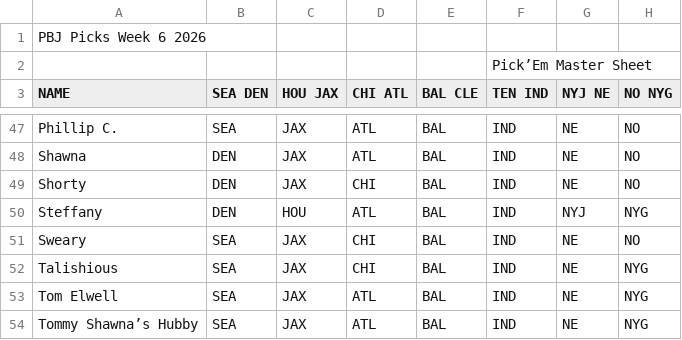
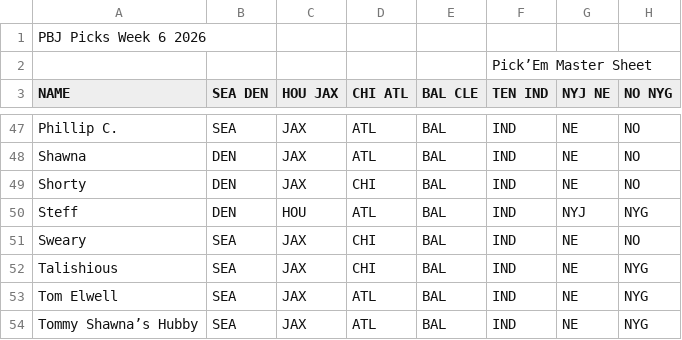
Before and after one commit to jonmainhart/pbj, a CSV file: data/2026/week06.csv, drawn as a sheet; only a part is shown, gaps mark what is left out; the diff names each change by its address in the sheet, - before the commit and + after, or states it on an @@ line.

Commit message:
Fix Steffany -> Steff naming.

```diff
--- a/data/2026/week06.csv
+++ b/data/2026/week06.csv
-A50 (NAME): Steffany
+A50 (NAME): Steff
```
